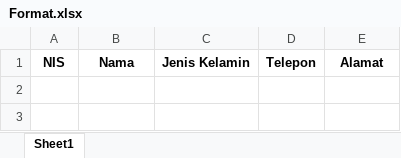
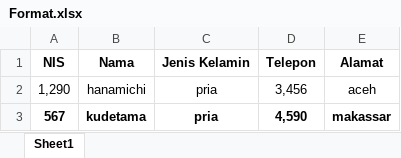
Before and after one commit to darisRanggaPratama/console_php, an Excel workbook: upload_excel/Format.xlsx, sheet Sheet1, drawn as a sheet; values as stored, in another font and other column widths than the file's, no borders; the diff names each change by its address in the sheet, - before the commit and + after, or states it on an @@ line.

```diff
--- a/upload_excel/Format.xlsx (sheet Sheet1)
+++ b/upload_excel/Format.xlsx (sheet Sheet1)
+row 2: 1,290 | hanamichi | pria | 3,456 | aceh
+row 3: 567 | kudetama | pria | 4,590 | makassar
```
Also changed, not shown: 5 other files.
